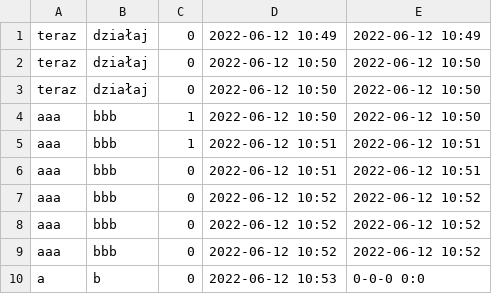
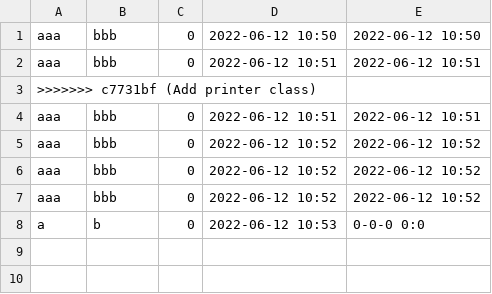
Before and after one commit to MiszczakP/Bulls-Power, a CSV file: data/test.csv, drawn as a sheet.

Commit message:
Add printer class

```diff
--- a/data/test.csv
+++ b/data/test.csv
@@ -1,6 +1,4 @@
-teraz;działaj;0;2022-06-12 10:49;2022-06-12 10:49
-teraz;działaj;0;2022-06-12 10:50;2022-06-12 10:50
-teraz;działaj;0;2022-06-12 10:50;2022-06-12 10:50
-aaa;bbb;1;2022-06-12 10:50;2022-06-12 10:50
-aaa;bbb;1;2022-06-12 10:51;2022-06-12 10:51
+aaa;bbb;0;2022-06-12 10:50;2022-06-12 10:50
+aaa;bbb;0;2022-06-12 10:51;2022-06-12 10:51
+>>>>>>> c7731bf (Add printer class)
 aaa;bbb;0;2022-06-12 10:51;2022-06-12 10:51
```
Also changed, not shown: 3 other files.
